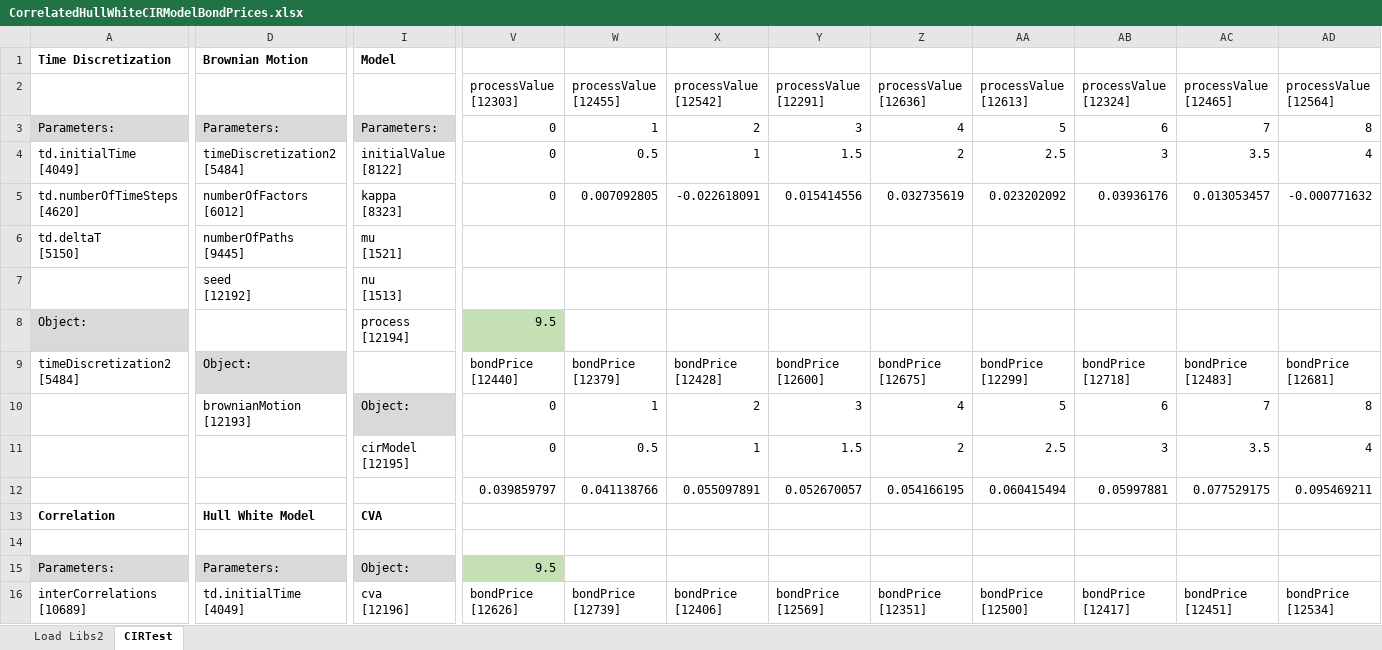
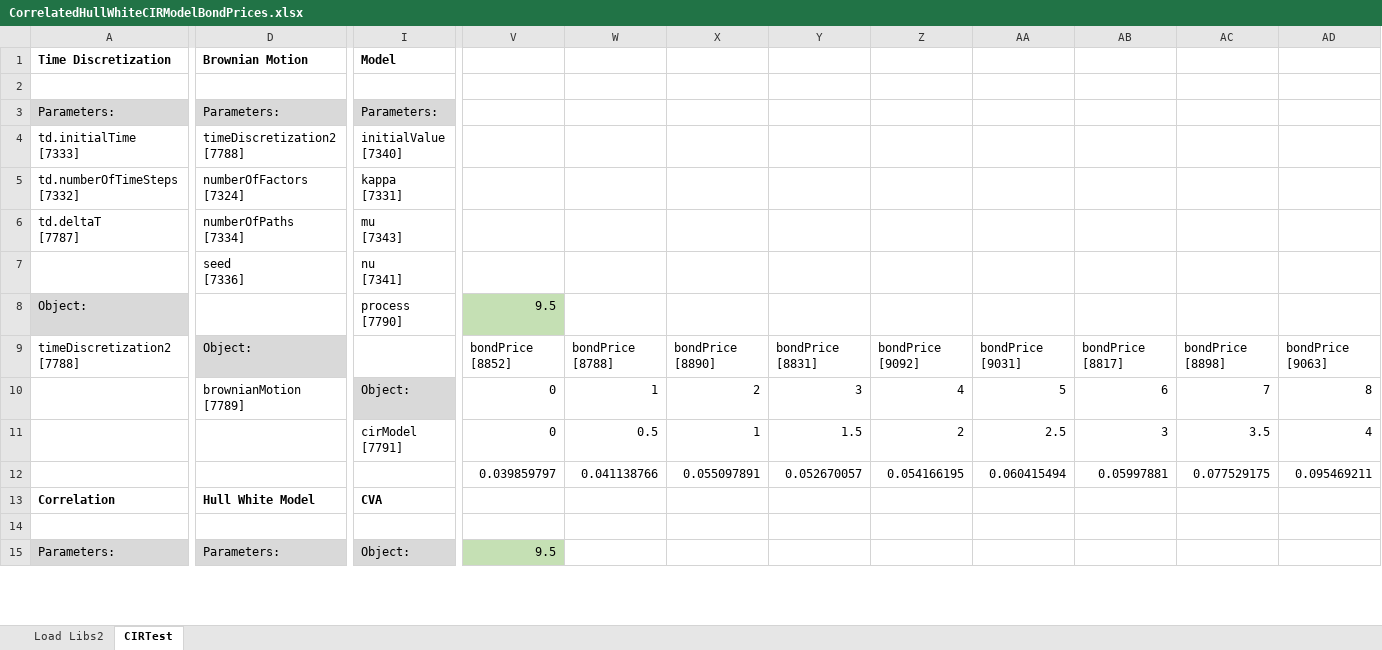
Before and after one commit to asporrer/CVAValuation, an Excel workbook: ShortRateAndIntensity/CorrelatedHullWhiteCIRModelBondPrices.xlsx, sheet CIRTest, drawn as a sheet; only a part is shown, gaps mark what is left out; values as stored, in another font and other column widths than the file's, no borders; charts and pictures not drawn; removed rows and columns are numbered as before the commit, all else as after; rows hold the shown columns only; ↵ is a line break in a cell; the diff covers the shown part only; the diff names each change by its address in the sheet, - before the commit and + after, or states it on an @@ line.

Commit message:
Added Conditional Coupon Bond (including Test and Excel Sheet Modification).

```diff
--- a/ShortRateAndIntensity/CorrelatedHullWhiteCIRModelBondPrices.xlsx (sheet CIRTest)
+++ b/ShortRateAndIntensity/CorrelatedHullWhiteCIRModelBondPrices.xlsx (sheet CIRTest)
-row 2:  |  |  | processValue ↵ [12303] | processValue ↵ [12455] | processValue ↵ [12542] | processValue ↵ [12291] | processValue ↵ [12636] | processValue ↵ [12613] | processValue ↵ [12324] | processValue ↵ [12465] | processValue ↵ [12564]
+row 2: (empty)
-row 3: Parameters: | Parameters: | Parameters: | 0 | 1 | 2 | 3 | 4 | 5 | 6 | 7 | 8
-row 4: td.initialTime ↵ [4049] | timeDiscretization2 ↵ [5484] | initialValue ↵ [8122] | 0 | 0.5 | 1 | 1.5 | 2 | 2.5 | 3 | 3.5 | 4
-row 5: td.numberOfTimeSteps ↵ [4620] | numberOfFactors ↵ [6012] | kappa ↵ [8323] | 0 | 0.007092805 | -0.022618091 | 0.015414556 | 0.032735619 | 0.023202092 | 0.03936176 | 0.013053457 | -0.000771632
+row 3: Parameters: | Parameters: | Parameters:
+row 4: td.initialTime ↵ [7333] | timeDiscretization2 ↵ [7788] | initialValue ↵ [7340]
+row 5: td.numberOfTimeSteps ↵ [7332] | numberOfFactors ↵ [7324] | kappa ↵ [7331]
-A6: td.deltaT ↵ [5150]
+A6: td.deltaT ↵ [7787]
-D6: numberOfPaths ↵ [9445]
+D6: numberOfPaths ↵ [7334]
-I6: mu ↵ [1521]
+I6: mu ↵ [7343]
-D7: seed ↵ [12192]
+D7: seed ↵ [7336]
-I7: nu ↵ [1513]
+I7: nu ↵ [7341]
-I8: process ↵ [12194]
+I8: process ↵ [7790]
-A9: timeDiscretization2 ↵ [5484]
+A9: timeDiscretization2 ↵ [7788]
-V9: bondPrice ↵ [12440]
+V9: bondPrice ↵ [8852]
-W9: bondPrice ↵ [12379]
+W9: bondPrice ↵ [8788]
-X9: bondPrice ↵ [12428]
+X9: bondPrice ↵ [8890]
-Y9: bondPrice ↵ [12600]
+Y9: bondPrice ↵ [8831]
-Z9: bondPrice ↵ [12675]
+Z9: bondPrice ↵ [9092]
-AA9: bondPrice ↵ [12299]
+AA9: bondPrice ↵ [9031]
-AB9: bondPrice ↵ [12718]
+AB9: bondPrice ↵ [8817]
-AC9: bondPrice ↵ [12483]
+AC9: bondPrice ↵ [8898]
-AD9: bondPrice ↵ [12681]
+AD9: bondPrice ↵ [9063]
-D10: brownianMotion ↵ [12193]
+D10: brownianMotion ↵ [7789]
-I11: cirModel ↵ [12195]
+I11: cirModel ↵ [7791]
-row 16: interCorrelations ↵ [10689] | td.initialTime ↵ [4049] | cva ↵ [12196] | bondPrice ↵ [12626] | bondPrice ↵ [12739] | bondPrice ↵ [12406] | bondPrice ↵ [12569] | bondPrice ↵ [12351] | bondPrice ↵ [12500] | bondPrice ↵ [12417] | bondPrice ↵ [12451] | bondPrice ↵ [12534]
```
Also changed, not shown: 25 added rows, 13 removed rows, 1 moved row, 55 edited cells and cell formats elsewhere in this sheet, sheet Load Libs2, formulas that keep their value, charts or pictures, 37 other files.
